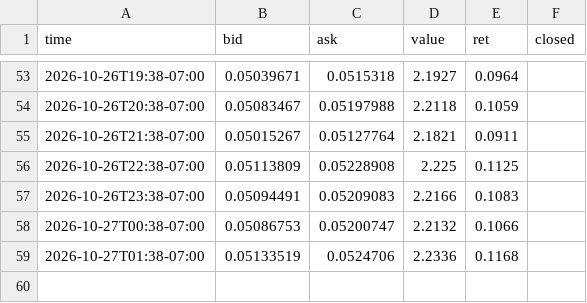
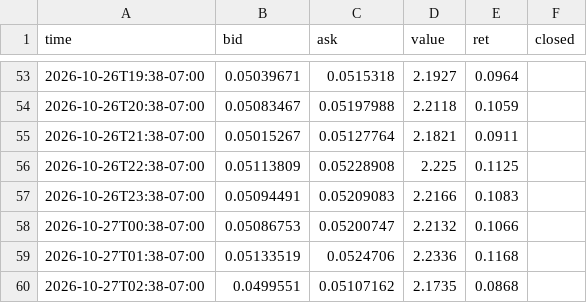
Before and after one commit to ashleyymcquestion/claude-trade, a CSV file: data/coinwatch/CHIP.csv, drawn as a sheet; only a part is shown, gaps mark what is left out; the diff names each change by its address in the sheet, - before the commit and + after, or states it on an @@ line.

```diff
--- a/data/coinwatch/CHIP.csv
+++ b/data/coinwatch/CHIP.csv
+row 60: 2026-10-27T02:38-07:00 | 0.0499551 | 0.05107162 | 2.1735 | 0.0868
```
Also changed, not shown: data/coinwatch/USAR.csv, data/swingpaper/CHIP-trail.csv, 2 other files.
